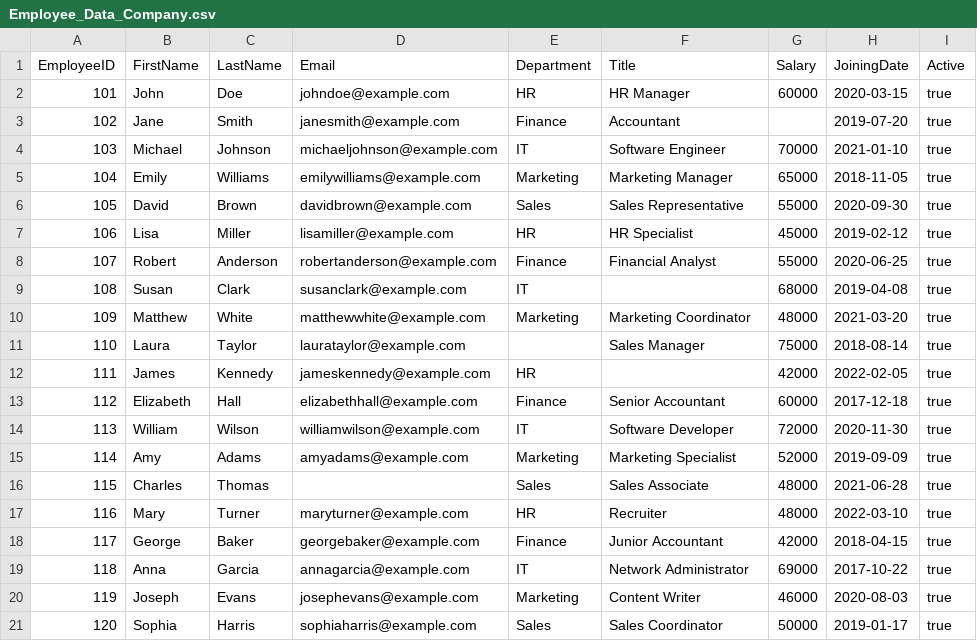
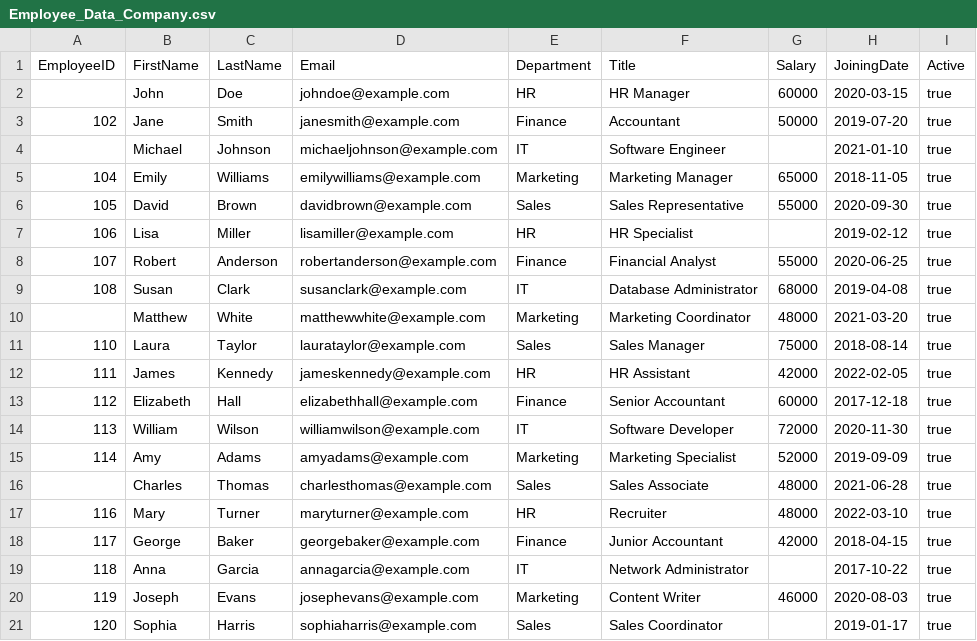
Before and after one commit to Dinoxxc/machine_learning, a CSV file: Pertemuan3/Employee_Data_Company.csv, drawn as a sheet.

```diff
--- a/Pertemuan3/Employee_Data_Company.csv
+++ b/Pertemuan3/Employee_Data_Company.csv
@@ -1,13 +1,13 @@
 EmployeeID,FirstName,LastName,Email,Department,Title,Salary,JoiningDate,Active
-101,John,Doe,johndoe@example.com,HR,HR Manager,60000,2020-03-15,true
-102,Jane,Smith,janesmith@example.com,Finance,Accountant,,2019-07-20,true
-103,Michael,Johnson,michaeljohnson@example.com,IT,Software Engineer,70000,2021-01-10,true
+,John,Doe,johndoe@example.com,HR,HR Manager,60000,2020-03-15,true
+102,Jane,Smith,janesmith@example.com,Finance,Accountant,50000,2019-07-20,true
+,Michael,Johnson,michaeljohnson@example.com,IT,Software Engineer,,2021-01-10,true
 104,Emily,Williams,emilywilliams@example.com,Marketing,Marketing Manager,65000,2018-11-05,true
 105,David,Brown,davidbrown@example.com,Sales,Sales Representative,55000,2020-09-30,true
-106,Lisa,Miller,lisamiller@example.com,HR,HR Specialist,45000,2019-02-12,true
+106,Lisa,Miller,lisamiller@example.com,HR,HR Specialist,,2019-02-12,true
 107,Robert,Anderson,robertanderson@example.com,Finance,Financial Analyst,55000,2020-06-25,true
-108,Susan,Clark,susanclark@example.com,IT,,68000,2019-04-08,true
-109,Matthew,White,matthewwhite@example.com,Marketing,Marketing Coordinator,48000,2021-03-20,true
-110,Laura,Taylor,laurataylor@example.com,,Sales Manager,75000,2018-08-14,true
-111,James,Kennedy,jameskennedy@example.com,HR,,42000,2022-02-05,true
+108,Susan,Clark,susanclark@example.com,IT,Database Administrator,68000,2019-04-08,true
+,Matthew,White,matthewwhite@example.com,Marketing,Marketing Coordinator,48000,2021-03-20,true
+110,Laura,Taylor,laurataylor@example.com,Sales,Sales Manager,75000,2018-08-14,true
+111,James,Kennedy,jameskennedy@example.com,HR,HR Assistant,42000,2022-02-05,true
 112,Elizabeth,Hall,elizabethhall@example.com,Finance,Senior Accountant,60000,2017-12-18,true
@@ -15,7 +15,7 @@ EmployeeID,FirstName,LastName,Email,Department,Title,Salary,JoiningDate,Active
 114,Amy,Adams,amyadams@example.com,Marketing,Marketing Specialist,52000,2019-09-09,true
-115,Charles,Thomas,,Sales,Sales Associate,48000,2021-06-28,true
+,Charles,Thomas,charlesthomas@example.com,Sales,Sales Associate,48000,2021-06-28,true
 116,Mary,Turner,maryturner@example.com,HR,Recruiter,48000,2022-03-10,true
 117,George,Baker,georgebaker@example.com,Finance,Junior Accountant,42000,2018-04-15,true
-118,Anna,Garcia,annagarcia@example.com,IT,Network Administrator,69000,2017-10-22,true
+118,Anna,Garcia,annagarcia@example.com,IT,Network Administrator,,2017-10-22,true
 119,Joseph,Evans,josephevans@example.com,Marketing,Content Writer,46000,2020-08-03,true
-120,Sophia,Harris,sophiaharris@example.com,Sales,Sales Coordinator,50000,2019-01-17,true
+120,Sophia,Harris,sophiaharris@example.com,Sales,Sales Coordinator,,2019-01-17,true
```
Also changed, not shown: 1 other file.
